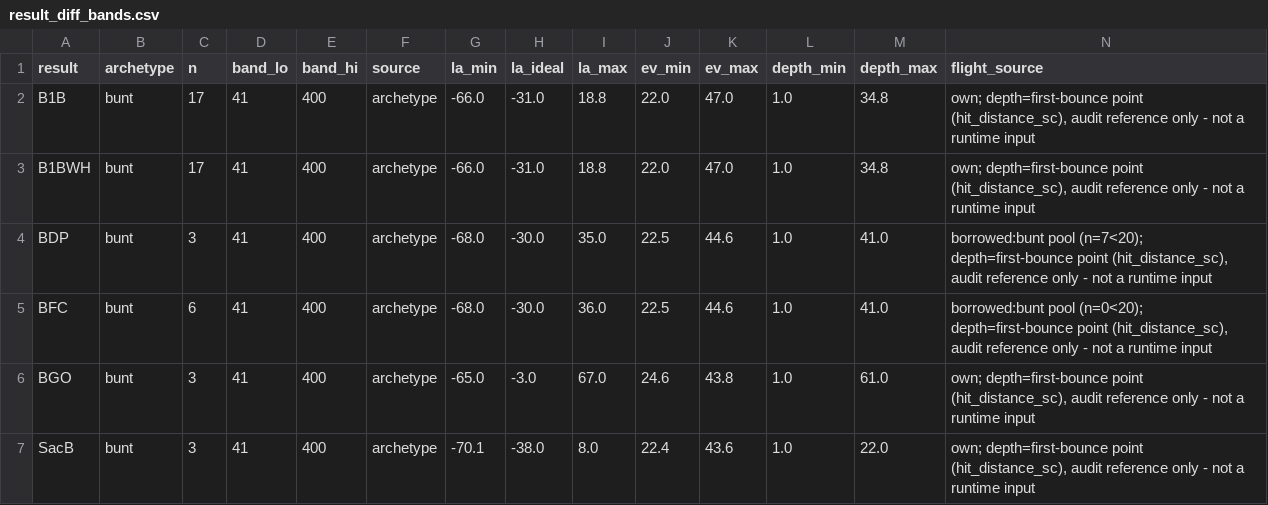
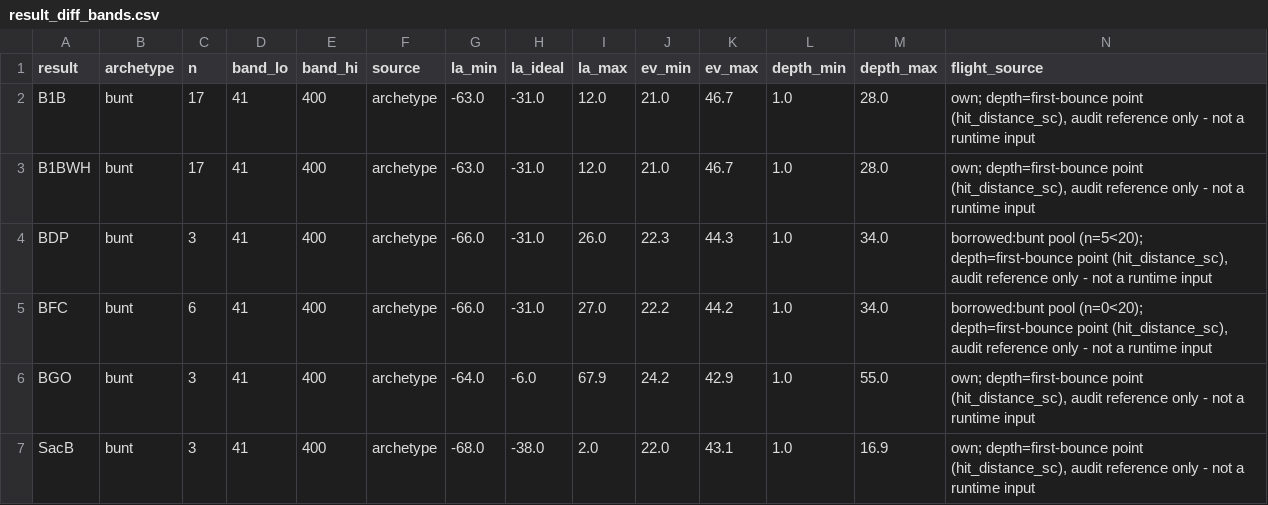
Before and after one commit to arpeterson93/numberball, a CSV file: result_diff_bands.csv, drawn as a sheet; only a part is shown; the diff covers the shown part only.

Commit message:
Ball flight: pick real jointly-observed EV/LA/distance stations instead of solving EV independently
Independent LA/EV marginals (and, briefly, EV solved backward through our
own physics to hit a target distance) could each produce a pair no real
batted ball ever was - the source of sign-flipped diff-vs-distance
correlations and physically nonsensical readouts. flight_stations.csv now
ranks real Statcast (LA, EV) pairs per result by their own real distance, so
runtime interpolation always reads a real, jointly-observed pair.

```diff
--- a/result_diff_bands.csv
+++ b/result_diff_bands.csv
@@ -1,7 +1,7 @@
 result,archetype,n,band_lo,band_hi,source,la_min,la_ideal,la_max,ev_min,ev_max,depth_min,depth_max,flight_source
-B1B,bunt,17,41,400,archetype,-66.0,-31.0,18.8,22.0,47.0,1.0,34.8,"own; depth=first-bounce point (hit_distance_sc), audit reference only - not a runtime input"
-B1BWH,bunt,17,41,400,archetype,-66.0,-31.0,18.8,22.0,47.0,1.0,34.8,"own; depth=first-bounce point (hit_distance_sc), audit reference only - not a runtime input"
-BDP,bunt,3,41,400,archetype,-68.0,-30.0,35.0,22.5,44.6,1.0,41.0,"borrowed:bunt pool (n=7<20); depth=first-bounce point (hit_distance_sc), audit reference only - not a runtime input"
-BFC,bunt,6,41,400,archetype,-68.0,-30.0,36.0,22.5,44.6,1.0,41.0,"borrowed:bunt pool (n=0<20); depth=first-bounce point (hit_distance_sc), audit reference only - not a runtime input"
-BGO,bunt,3,41,400,archetype,-65.0,-3.0,67.0,24.6,43.8,1.0,61.0,"own; depth=first-bounce point (hit_distance_sc), audit reference only - not a runtime input"
-SacB,bunt,3,41,400,archetype,-70.1,-38.0,8.0,22.4,43.6,1.0,22.0,"own; depth=first-bounce point (hit_distance_sc), audit reference only - not a runtime input"
+B1B,bunt,17,41,400,archetype,-63.0,-31.0,12.0,21.0,46.7,1.0,28.0,"own; depth=first-bounce point (hit_distance_sc), audit reference only - not a runtime input"
+B1BWH,bunt,17,41,400,archetype,-63.0,-31.0,12.0,21.0,46.7,1.0,28.0,"own; depth=first-bounce point (hit_distance_sc), audit reference only - not a runtime input"
+BDP,bunt,3,41,400,archetype,-66.0,-31.0,26.0,22.3,44.3,1.0,34.0,"borrowed:bunt pool (n=5<20); depth=first-bounce point (hit_distance_sc), audit reference only - not a runtime input"
+BFC,bunt,6,41,400,archetype,-66.0,-31.0,27.0,22.2,44.2,1.0,34.0,"borrowed:bunt pool (n=0<20); depth=first-bounce point (hit_distance_sc), audit reference only - not a runtime input"
+BGO,bunt,3,41,400,archetype,-64.0,-6.0,67.9,24.2,42.9,1.0,55.0,"own; depth=first-bounce point (hit_distance_sc), audit reference only - not a runtime input"
+SacB,bunt,3,41,400,archetype,-68.0,-38.0,2.0,22.0,43.1,1.0,16.9,"own; depth=first-bounce point (hit_distance_sc), audit reference only - not a runtime input"
```
Also changed, not shown: 136 edited cells elsewhere in this file, 4 other files.
